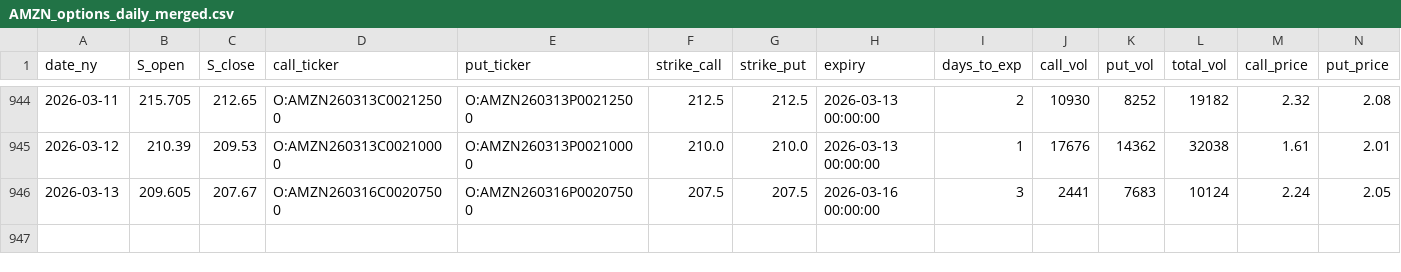
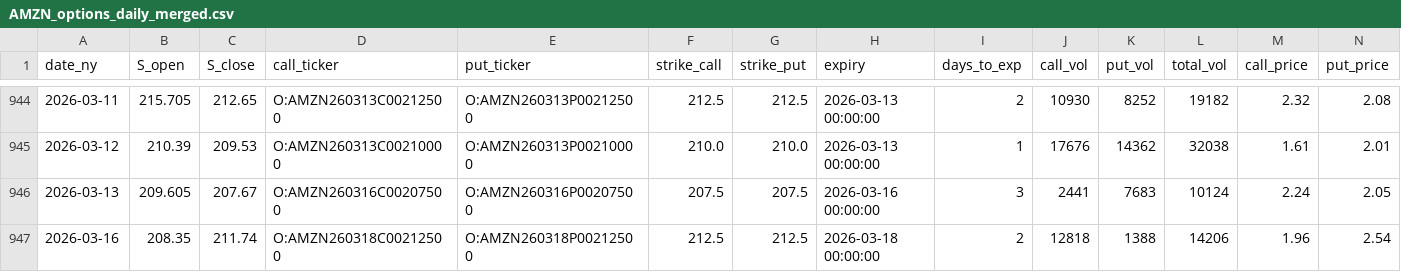
Before and after one commit to KieferOng/dispersion-trading, a CSV file: data2/AMZN_options_daily_merged.csv, drawn as a sheet; only a part is shown, gaps mark what is left out; rows hold the shown columns only; the diff names each change by its address in the sheet, - before the commit and + after, or states it on an @@ line.

```diff
--- a/data2/AMZN_options_daily_merged.csv
+++ b/data2/AMZN_options_daily_merged.csv
+row 947: 2026-03-16 | 208.35 | 211.74 | O:AMZN260318C00212500 | O:AMZN260318P00212500 | 212.5 | 212.5 | 2026-03-18 00:00:00 | 2 | 12818 | 1388 | 14206 | 1.96 | 2.54
```
Also changed, not shown: data2/MSFT_options_daily_merged.csv, data2/NVDA_options_daily_merged.csv, 12 other files.
